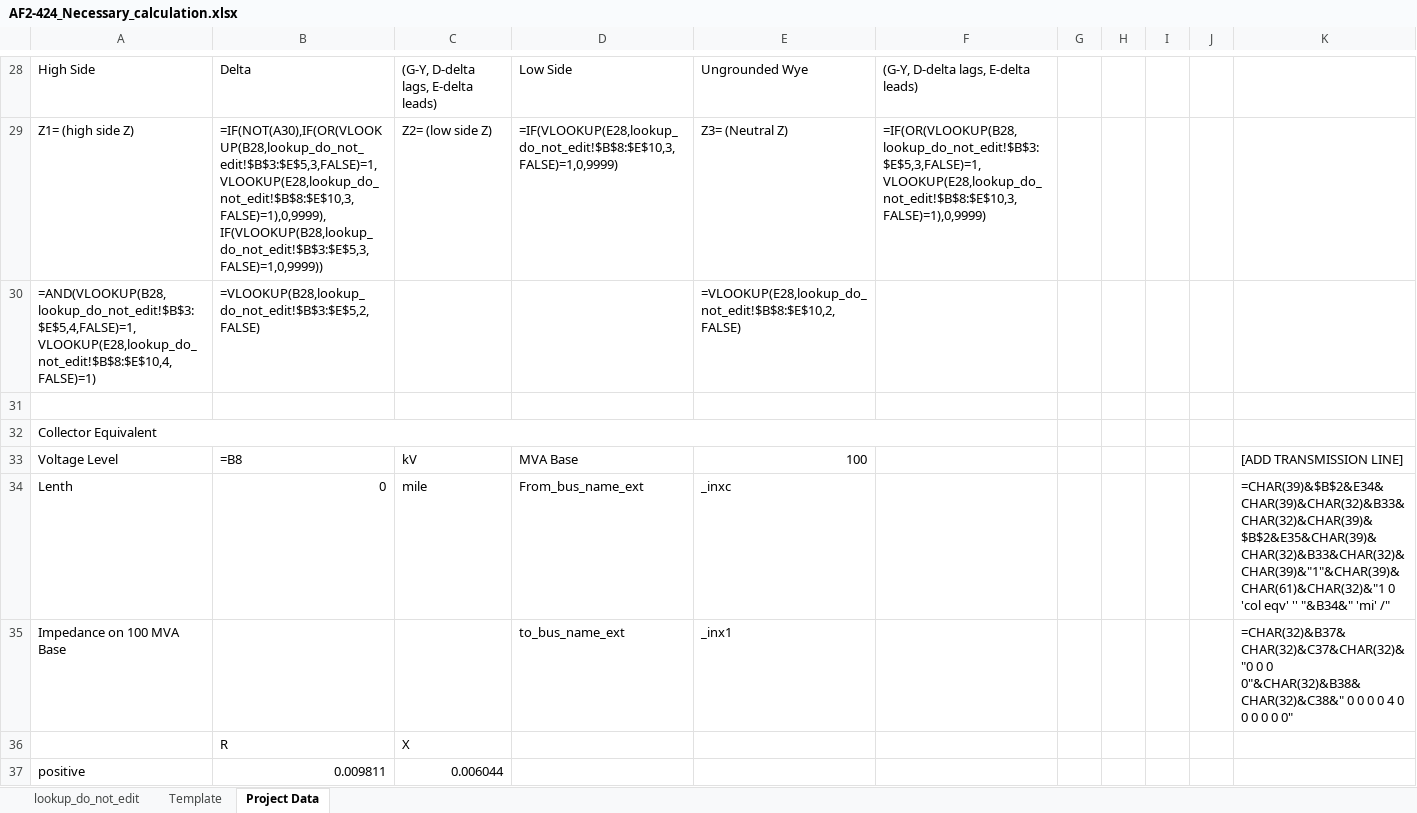
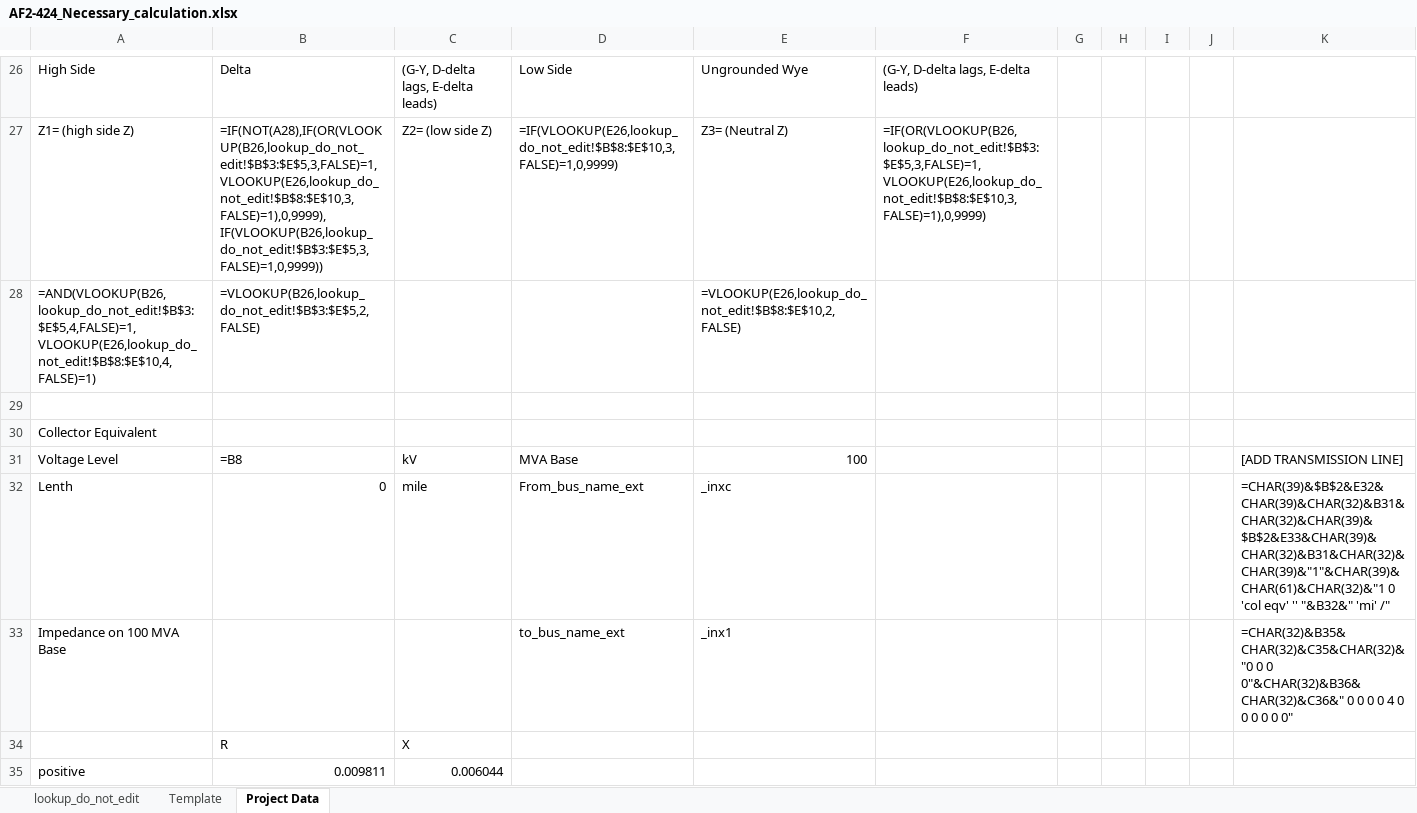
Before and after one commit to hussainaldigs-glitch/SCStudy, an Excel workbook: AF2-424 Necessary SC Study/AF2-424_Necessary_calculation.xlsx, sheet Project Data, drawn as a sheet; only a part is shown, gaps mark what is left out; values as stored, in another font and other column widths than the file's, no cell formats; formulas without a stored value are shown as written; removed rows and columns are numbered as before the commit, all else as after; the diff covers the shown part only; the diff names each change by its address in the sheet, - before the commit and + after, or states it on an @@ line.

```diff
--- a/AF2-424 Necessary SC Study/AF2-424_Necessary_calculation.xlsx (sheet Project Data)
+++ b/AF2-424 Necessary SC Study/AF2-424_Necessary_calculation.xlsx (sheet Project Data)
-B27: =IF(NOT(A30),IF(OR(VLOOKUP(B28,lookup_do_not_edit!$B$3:$E$5,3,FALSE)=1,VLOOKUP(E28,lookup_do_not_edit!$B$8:$E$10,3,FALSE)=1),0,9999),IF(VLOOKUP(B28,lookup_do_not_edit!$B$3:$E$5,3,FALSE)=1,0,9999))
+B27: =IF(NOT(A28),IF(OR(VLOOKUP(B26,lookup_do_not_edit!$B$3:$E$5,3,FALSE)=1,VLOOKUP(E26,lookup_do_not_edit!$B$8:$E$10,3,FALSE)=1),0,9999),IF(VLOOKUP(B26,lookup_do_not_edit!$B$3:$E$5,3,FALSE)=1,0,9999))
-D27: =IF(VLOOKUP(E28,lookup_do_not_edit!$B$8:$E$10,3,FALSE)=1,0,9999)
+D27: =IF(VLOOKUP(E26,lookup_do_not_edit!$B$8:$E$10,3,FALSE)=1,0,9999)
-F27: =IF(OR(VLOOKUP(B28,lookup_do_not_edit!$B$3:$E$5,3,FALSE)=1,VLOOKUP(E28,lookup_do_not_edit!$B$8:$E$10,3,FALSE)=1),0,9999)
+F27: =IF(OR(VLOOKUP(B26,lookup_do_not_edit!$B$3:$E$5,3,FALSE)=1,VLOOKUP(E26,lookup_do_not_edit!$B$8:$E$10,3,FALSE)=1),0,9999)
-A28: =AND(VLOOKUP(B28,lookup_do_not_edit!$B$3:$E$5,4,FALSE)=1,VLOOKUP(E28,lookup_do_not_edit!$B$8:$E$10,4,FALSE)=1)
+A28: =AND(VLOOKUP(B26,lookup_do_not_edit!$B$3:$E$5,4,FALSE)=1,VLOOKUP(E26,lookup_do_not_edit!$B$8:$E$10,4,FALSE)=1)
-B28: =VLOOKUP(B28,lookup_do_not_edit!$B$3:$E$5,2,FALSE)
+B28: =VLOOKUP(B26,lookup_do_not_edit!$B$3:$E$5,2,FALSE)
-E28: =VLOOKUP(E28,lookup_do_not_edit!$B$8:$E$10,2,FALSE)
+E28: =VLOOKUP(E26,lookup_do_not_edit!$B$8:$E$10,2,FALSE)
-A32:F32 merged
-K32: =CHAR(39)&$B$2&E34&CHAR(39)&CHAR(32)&B33&CHAR(32)&CHAR(39)&$B$2&E35&CHAR(39)&CHAR(32)&B33&CHAR(32)&CHAR(39)&"1"&CHAR(39)&CHAR(61)&CHAR(32)&"1 0 'col eqv' '' "&B34&" 'mi' /"
+K32: =CHAR(39)&$B$2&E32&CHAR(39)&CHAR(32)&B31&CHAR(32)&CHAR(39)&$B$2&E33&CHAR(39)&CHAR(32)&B31&CHAR(32)&CHAR(39)&"1"&CHAR(39)&CHAR(61)&CHAR(32)&"1 0 'col eqv' '' "&B32&" 'mi' /"
-K33: =CHAR(32)&B37&CHAR(32)&C37&CHAR(32)&"0 0 0 0"&CHAR(32)&B38&CHAR(32)&C38&" 0 0…
+K33: =CHAR(32)&B35&CHAR(32)&C35&CHAR(32)&"0 0 0 0"&CHAR(32)&B36&CHAR(32)&C36&" 0 0…
```
Also changed, not shown: 58 removed rows, 46 edited cells and merged cells elsewhere in this sheet, cell formats, 3 other files.
